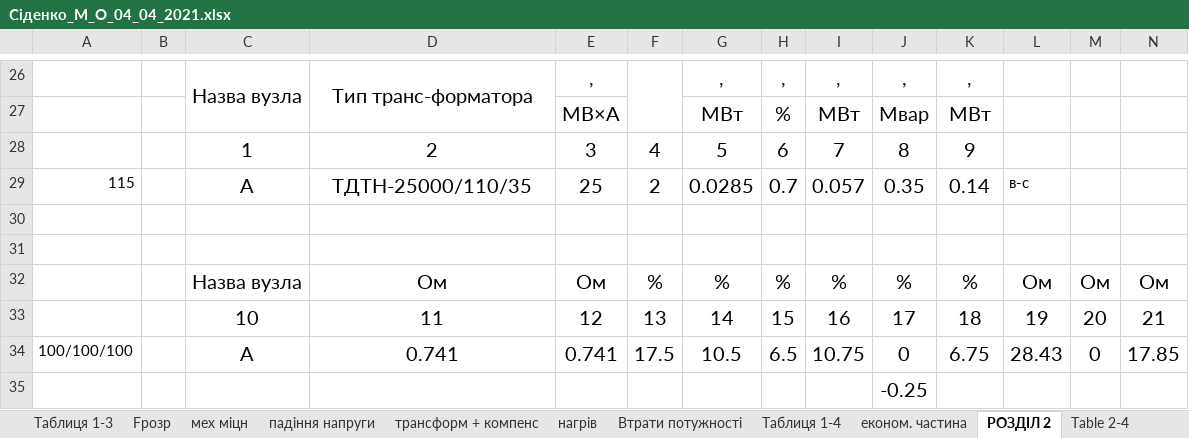
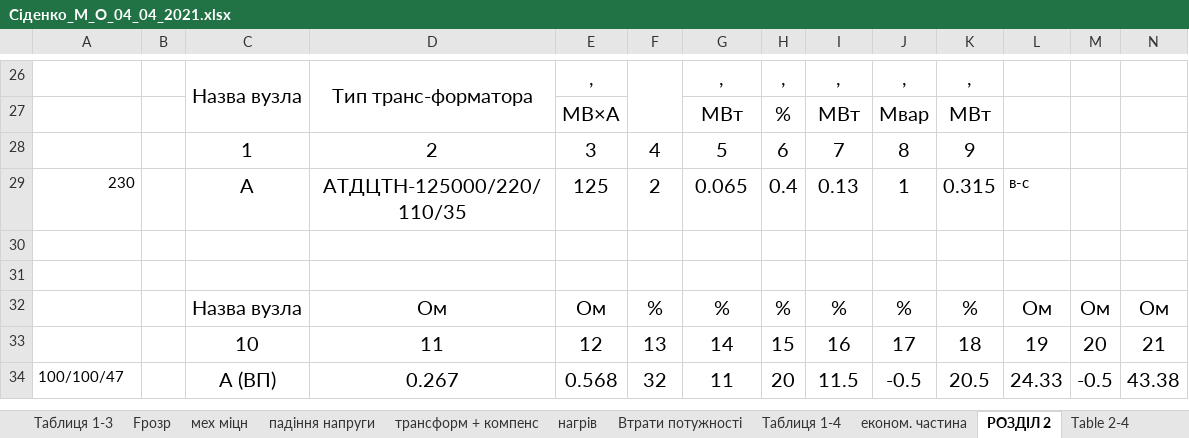
Before and after one commit to MaksSidenko/kurs3_2, an Excel workbook: ЕСіМ2/Сіденко_М_О_04_04_2021.xlsx, sheet РОЗДІЛ 2, drawn as a sheet; only a part is shown, gaps mark what is left out; values as stored, in another font and other column widths than the file's, no borders; charts and pictures not drawn; removed rows and columns are numbered as before the commit, all else as after; rows hold the shown columns only; the diff covers the shown part only; the diff names each change by its address in the sheet, - before the commit and + after, or states it on an @@ line.

```diff
--- a/ЕСіМ2/Сіденко_М_О_04_04_2021.xlsx (sheet РОЗДІЛ 2)
+++ b/ЕСіМ2/Сіденко_М_О_04_04_2021.xlsx (sheet РОЗДІЛ 2)
-row 29: 115 |  | A | ТДТН-25000/110/35 | 25 | 2 | 0.0285 | 0.7 | 0.057 | 0.35 | 0.14 | в-с
+row 29: 230 |  | A | АТДЦТН-125000/220/110/35 | 125 | 2 | 0.065 | 0.4 | 0.13 | 1 | 0.315 | в-с
-row 34: 100/100/100 |  | A | 0.741 | 0.741 | 17.5 | 10.5 | 6.5 | 10.75 | 0 | 6.75 | 28.43 | 0 | 17.85
-row 35:  |  |  |  |  |  |  |  |  | -0.25
+row 34: 100/100/47 |  | A (ВП) | 0.267 | 0.568 | 32 | 11 | 20 | 11.5 | -0.5 | 20.5 | 24.33 | -0.5 | 43.38
```
Also changed, not shown: 12 added rows, 12 removed rows and 21 edited cells elsewhere in this sheet, sheet Table 2-6, sheet трансформ + компенс, charts or pictures, 2 other files.
